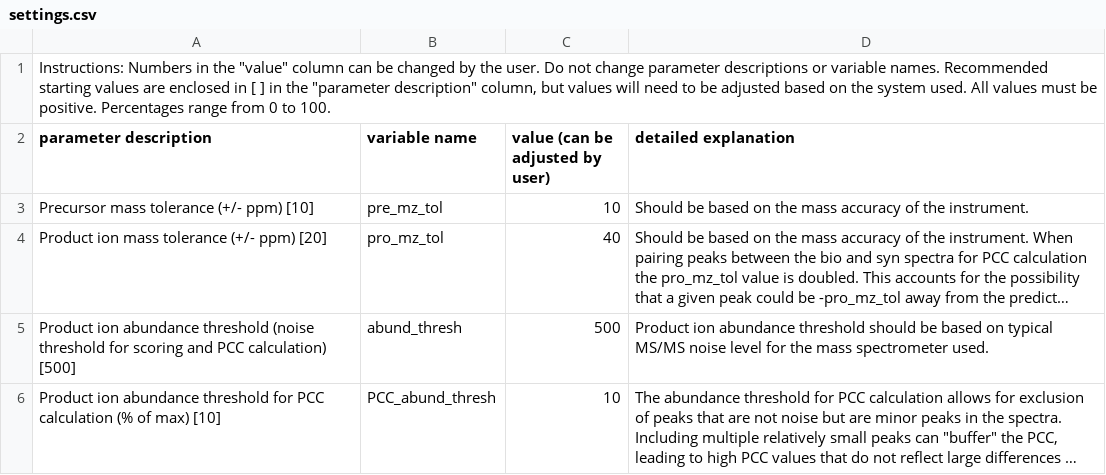
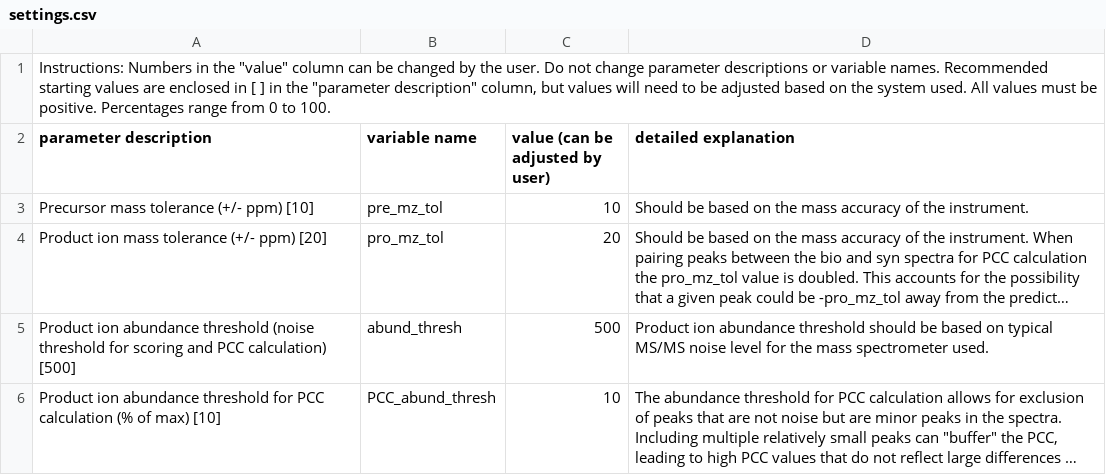
Before and after one commit to Delong-Lab/PSM_validator, a CSV file: parameters/settings.csv, drawn as a sheet; only a part is shown; long unchanged cells end in …; the diff names each change by its address in the sheet, - before the commit and + after, or states it on an @@ line.

```diff
--- a/parameters/settings.csv
+++ b/parameters/settings.csv
-C4 (value (can be adjusted by user)): 40
+C4 (value (can be adjusted by user)): 20
```
Also changed, not shown: parameters/msconvert_settings.csv, 2 other files.
